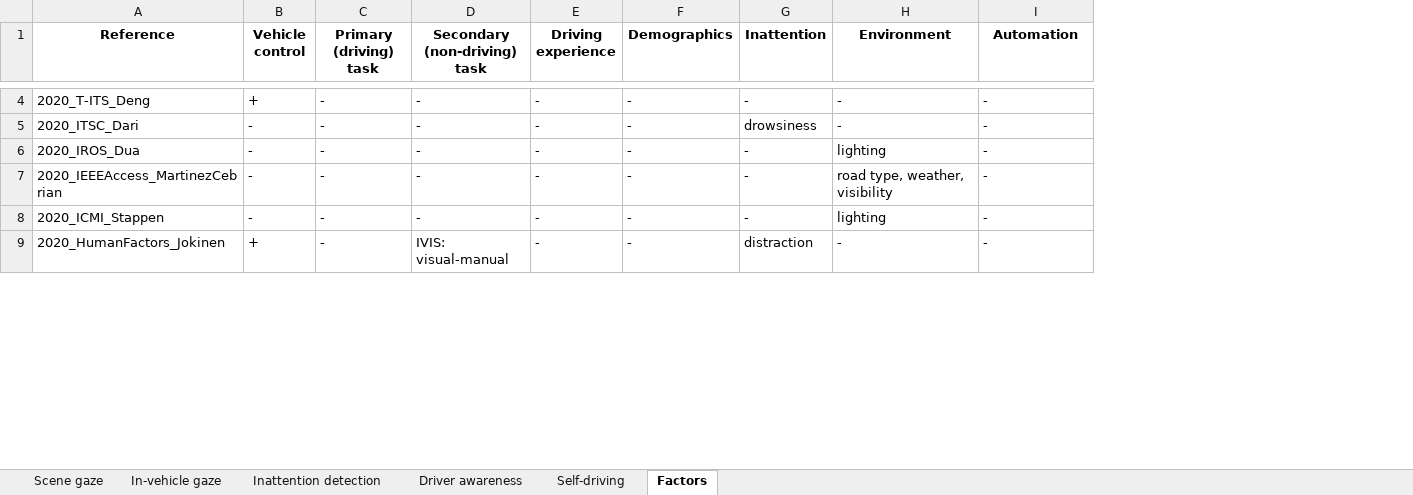
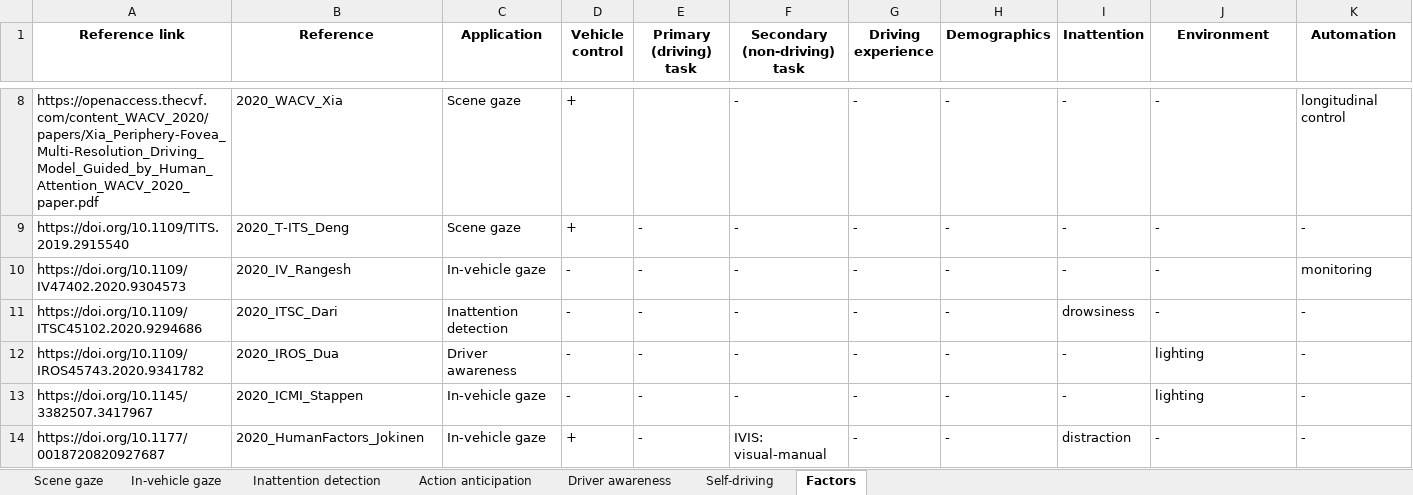
Before and after one commit to ykotseruba/attention_and_driving, an Excel workbook: spreadsheets/practical.xlsx, sheet Factors, drawn as a sheet; only a part is shown, gaps mark what is left out; values as stored, in another font and other column widths than the file's, no borders; removed rows and columns are numbered as before the commit, all else as after; the diff covers the shown part only; the diff names each change by its address in the sheet, - before the commit and + after, or states it on an @@ line.

```diff
--- a/spreadsheets/practical.xlsx (sheet Factors)
+++ b/spreadsheets/practical.xlsx (sheet Factors)
+sheet tab: Action anticipation
+column A (Reference link), row 9: https://doi.org/10.1109/TITS.2019.2915540; rows 11-14: https://doi.org/10.1109/ITSC45102.2020.9294686 | https://doi.org/10.1109/IROS45743.2020.9341782 | https://doi.org/10.1145/3382507.3417967 | https://doi.org/10.1177/0018720820927687
+column C (Application), row 9: Scene gaze; rows 11-14: Inattention detection | Driver awareness | In-vehicle gaze | In-vehicle gaze
+row 8: https://openaccess.thecvf.com/content_WACV_2020/papers/Xia_Periphery-Fovea_Multi-Resolution_Driving_Model_Guided_by_Human_Attention_WACV_2020_paper.pdf | 2020_WACV_Xia | Scene gaze | + |  | - | - | - | - | - | longitudinal control
+row 10: https://doi.org/10.1109/IV47402.2020.9304573 | 2020_IV_Rangesh | In-vehicle gaze | - | - | - | - | - | - | - | monitoring
-row 7: 2020_IEEEAccess_MartinezCebrian | - | - | - | - | - | - | road type, weather, visibility | -
```
Also changed, not shown: 6 added rows, 6 removed rows and 9 edited cells elsewhere in this sheet, sheet Scene gaze, sheet In-vehicle gaze, sheet Self-driving, spreadsheets/behavioral.xlsx, spreadsheets/datasets.xlsx, 1 other file.
